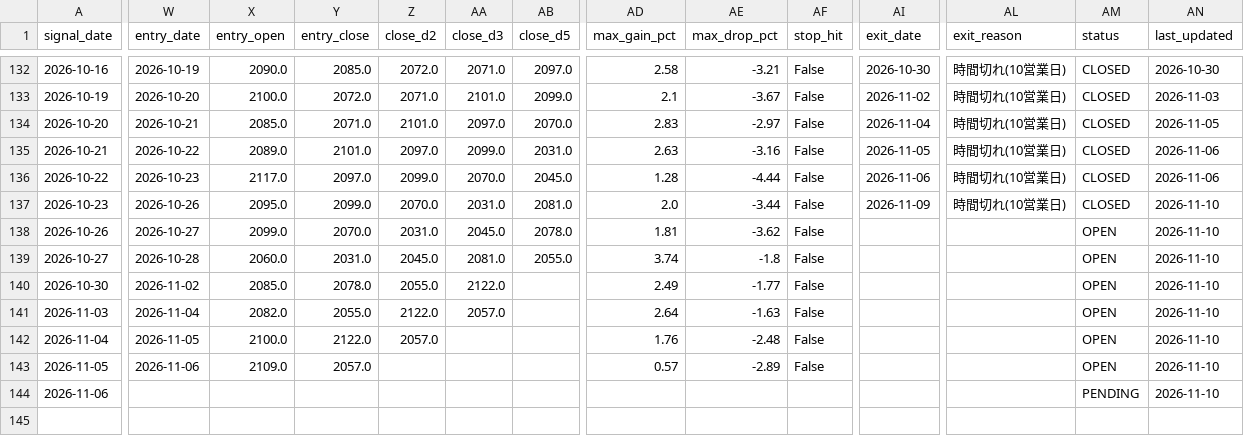
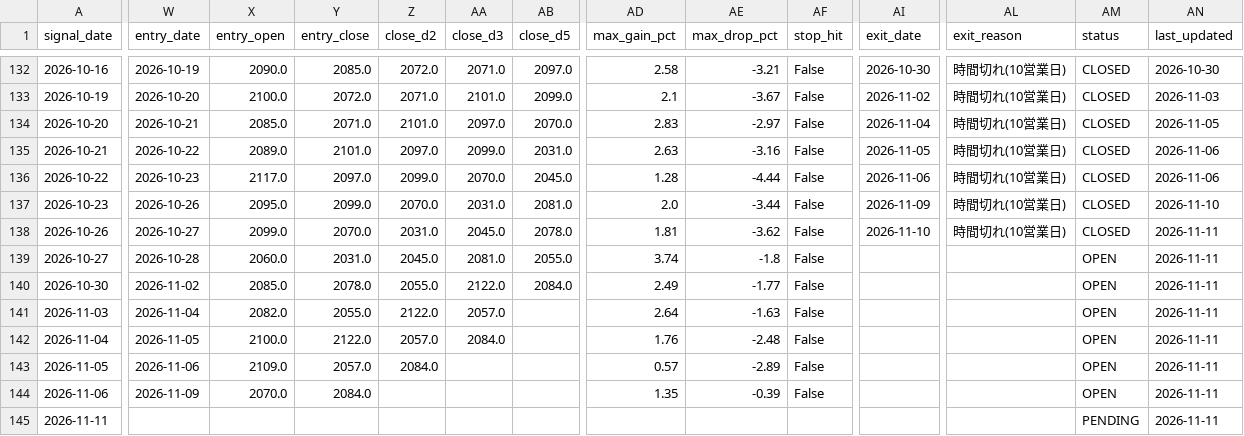
Before and after one commit to MANDAI0571/stock-news-monitor, a CSV file: data/trade_history.csv, drawn as a sheet; only a part is shown, gaps mark what is left out; rows hold the shown columns only; the diff covers the shown part only; the diff names each change by its address in the sheet, - before the commit and + after, or states it on an @@ line.

```diff
--- a/data/trade_history.csv
+++ b/data/trade_history.csv
-AI138 (exit_date): (empty)
+AI138 (exit_date): 2026-11-10
-AL138 (exit_reason): (empty)
+AL138 (exit_reason): 時間切れ(10営業日)
-AM138 (status): OPEN
+AM138 (status): CLOSED
-AN138:AN144 (last_updated): 2026-11-10
+AN138:AN144 (last_updated): 2026-11-11
-AB140 (close_d5): (empty)
+AB140 (close_d5): 2084.0
-AA142 (close_d3): (empty)
+AA142 (close_d3): 2084.0
-Z143 (close_d2): (empty)
+Z143 (close_d2): 2084.0
-W144 (entry_date): (empty)
+W144 (entry_date): 2026-11-09
-X144 (entry_open): (empty)
+X144 (entry_open): 2070.0
-Y144 (entry_close): (empty)
+Y144 (entry_close): 2084.0
-AD144 (max_gain_pct): (empty)
+AD144 (max_gain_pct): 1.35
-AE144 (max_drop_pct): (empty)
+AE144 (max_drop_pct): -0.39
-AF144 (stop_hit): (empty)
+AF144 (stop_hit): False
-AM144 (status): PENDING
+AM144 (status): OPEN
+row 145: 2026-11-11 |  |  |  |  |  |  |  |  |  |  |  | PENDING | 2026-11-11
```
Also changed, not shown: 1 edited cell elsewhere in this file, 1 other file.
